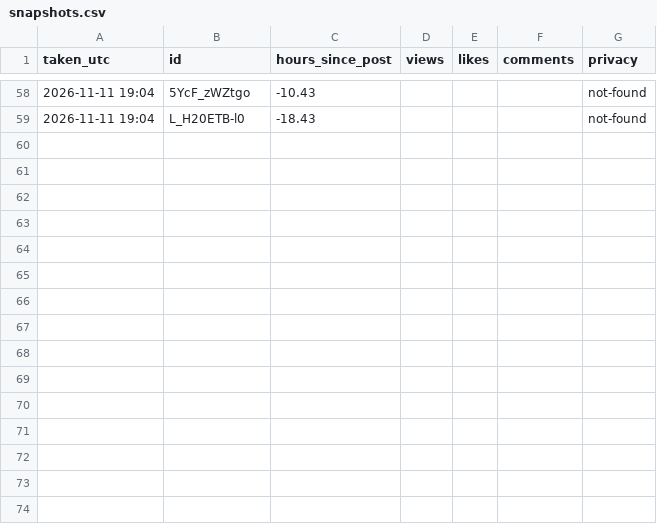
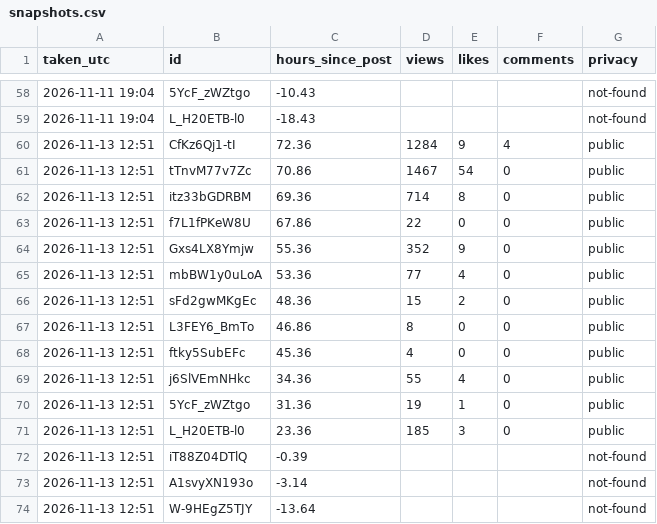
Before and after one commit to aayu95me-sketch/trending-baby-shorts, a CSV file: analysis/snapshots.csv, drawn as a sheet; only a part is shown, gaps mark what is left out.

Commit message:
Stats snapshot

```diff
--- a/analysis/snapshots.csv
+++ b/analysis/snapshots.csv
@@ -59 +59,16 @@ taken_utc,id,hours_since_post,views,likes,comments,privacy
 2026-11-11 19:04,L_H20ETB-l0,-18.43,,,,not-found
+2026-11-13 12:51,CfKz6Qj1-tI,72.36,1284,9,4,public
+2026-11-13 12:51,tTnvM77v7Zc,70.86,1467,54,0,public
+2026-11-13 12:51,itz33bGDRBM,69.36,714,8,0,public
+2026-11-13 12:51,f7L1fPKeW8U,67.86,22,0,0,public
+2026-11-13 12:51,Gxs4LX8Ymjw,55.36,352,9,0,public
+2026-11-13 12:51,mbBW1y0uLoA,53.36,77,4,0,public
+2026-11-13 12:51,sFd2gwMKgEc,48.36,15,2,0,public
+2026-11-13 12:51,L3FEY6_BmTo,46.86,8,0,0,public
+2026-11-13 12:51,ftky5SubEFc,45.36,4,0,0,public
+2026-11-13 12:51,j6SlVEmNHkc,34.36,55,4,0,public
+2026-11-13 12:51,5YcF_zWZtgo,31.36,19,1,0,public
+2026-11-13 12:51,L_H20ETB-l0,23.36,185,3,0,public
+2026-11-13 12:51,iT88Z04DTlQ,-0.39,,,,not-found
+2026-11-13 12:51,A1svyXN193o,-3.14,,,,not-found
+2026-11-13 12:51,W-9HEgZ5TJY,-13.64,,,,not-found
```
Also changed, not shown: 2 other files.
